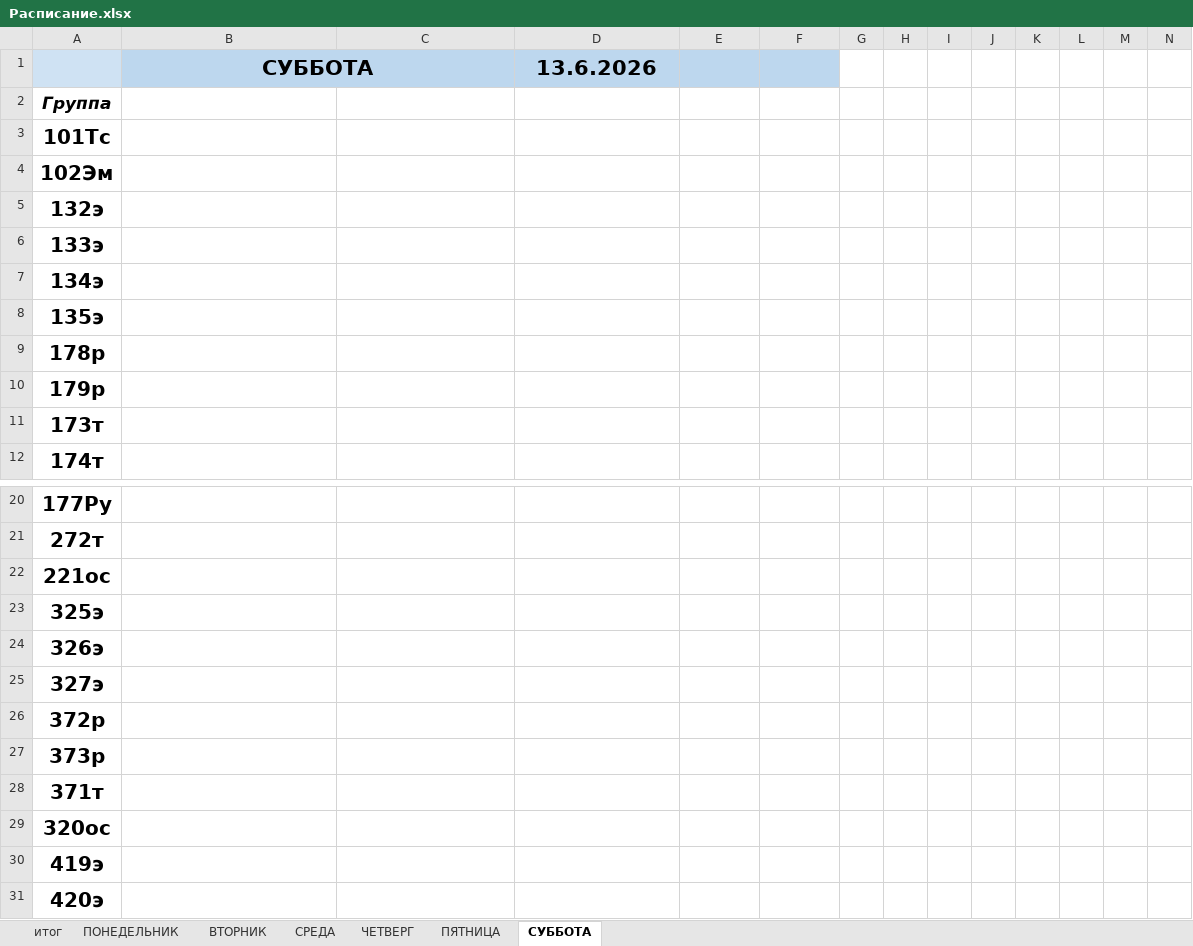
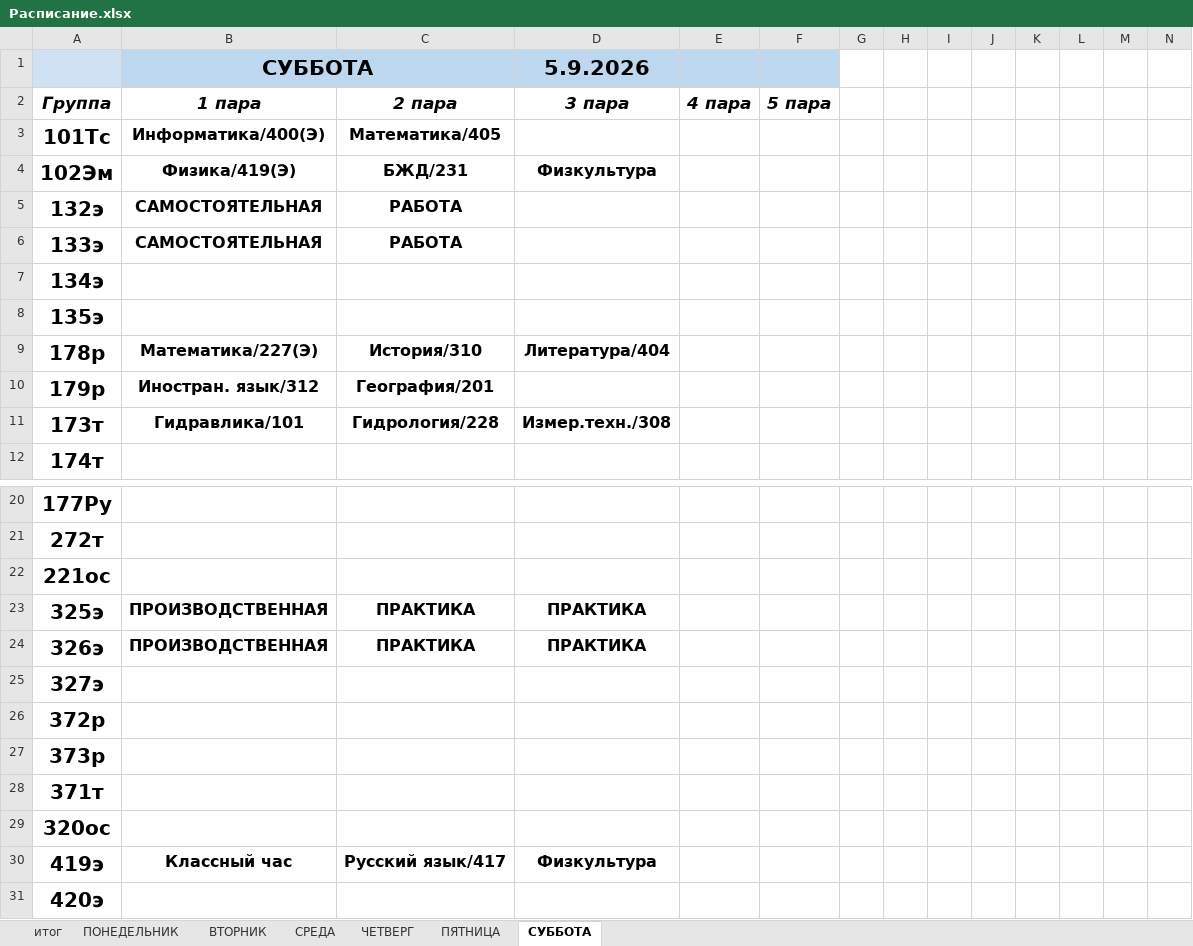
Before and after one commit to colderuopen-art/raspisanie, an Excel workbook: Расписание.xlsx, sheet СУББОТА, drawn as a sheet; only a part is shown, gaps mark what is left out; values as stored, in another font and other column widths than the file's, no borders; charts and pictures not drawn; removed rows and columns are numbered as before the commit, all else as after; rows hold the shown columns only; the diff names each change by its address in the sheet, - before the commit and + after, or states it on an @@ line.

```diff
--- a/Расписание.xlsx (sheet СУББОТА)
+++ b/Расписание.xlsx (sheet СУББОТА)
-D1: 13.6.2026
+D1: 5.9.2026
-row 2: Группа
+row 2: Группа | 1 пара | 2 пара | 3 пара | 4 пара | 5 пара
-B3 (СУББОТА): (empty)
+B3 (СУББОТА): Информатика/400(Э)
-C3: (empty)
+C3: Математика/405
-B4 (СУББОТА): (empty)
+B4 (СУББОТА): Физика/419(Э)
-C4: (empty)
+C4: БЖД/231
-D4 (5.9.2026): (empty)
+D4 (5.9.2026): Физкультура
-B5:B6 (СУББОТА): (empty)
+B5:B6 (СУББОТА): САМОСТОЯТЕЛЬНАЯ
-C5:C6: (empty)
+C5:C6: РАБОТА
-B9 (СУББОТА): (empty)
+B9 (СУББОТА): Математика/227(Э)
-C9: (empty)
+C9: История/310
-D9 (5.9.2026): (empty)
+D9 (5.9.2026): Литература/404
-B10 (СУББОТА): (empty)
+B10 (СУББОТА): Иностран. язык/312
-C10: (empty)
+C10: География/201
-B11 (СУББОТА): (empty)
+B11 (СУББОТА): Гидравлика/101
-C11: (empty)
+C11: Гидрология/228
-D11 (5.9.2026): (empty)
+D11 (5.9.2026): Измер.техн./308
-B23:B24 (СУББОТА): (empty)
+B23:B24 (СУББОТА): ПРОИЗВОДСТВЕННАЯ
-C23:C24: (empty)
+C23:C24: ПРАКТИКА
-D23:D24 (5.9.2026): (empty)
+D23:D24 (5.9.2026): ПРАКТИКА
-B30 (СУББОТА): (empty)
+B30 (СУББОТА): Классный час
-C30: (empty)
+C30: Русский язык/417
-D30 (5.9.2026): (empty)
+D30 (5.9.2026): Физкультура
```
Also changed, not shown: sheet итог, sheet ЧЕТВЕРГ, sheet ПОНЕДЕЛЬНИК, sheet СРЕДА, sheet ПЯТНИЦА, charts or pictures, 1 other file.
